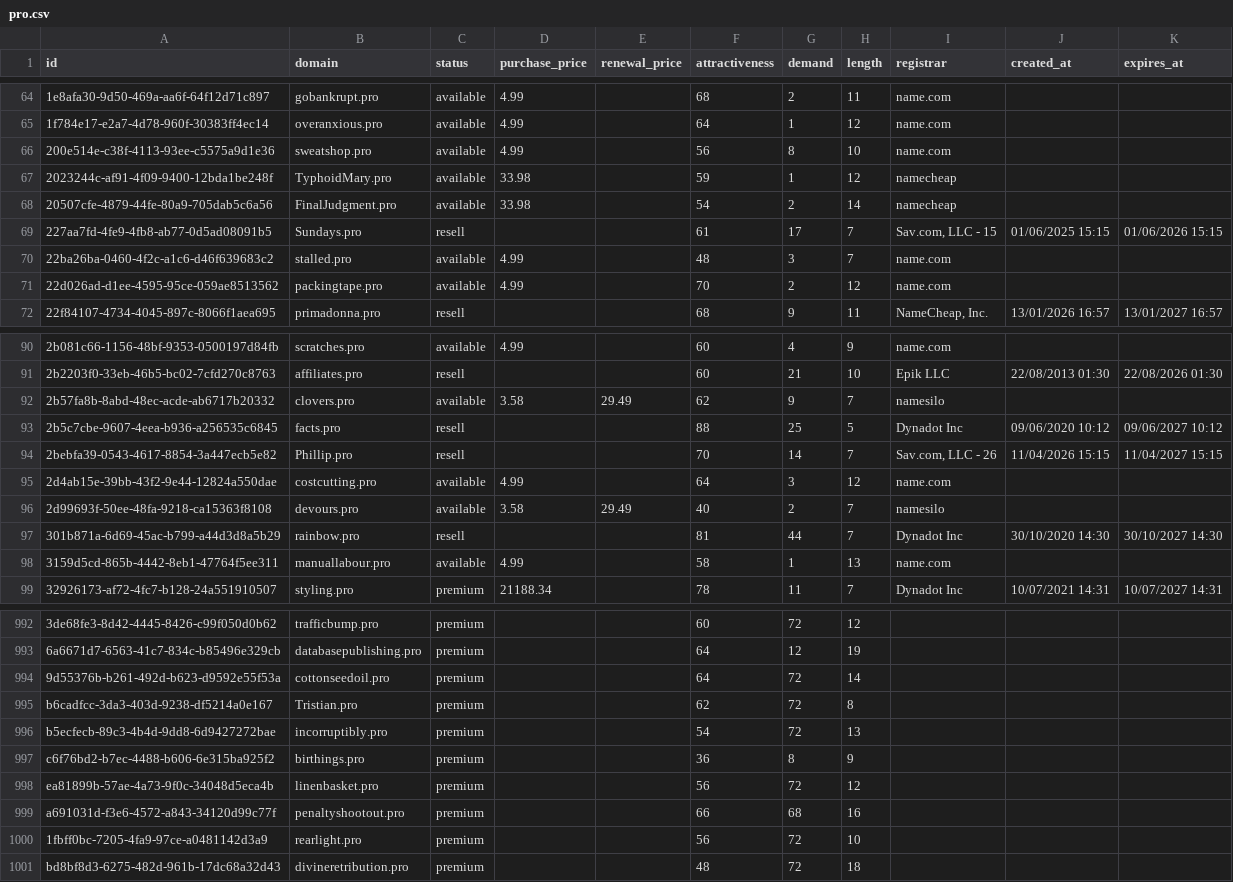
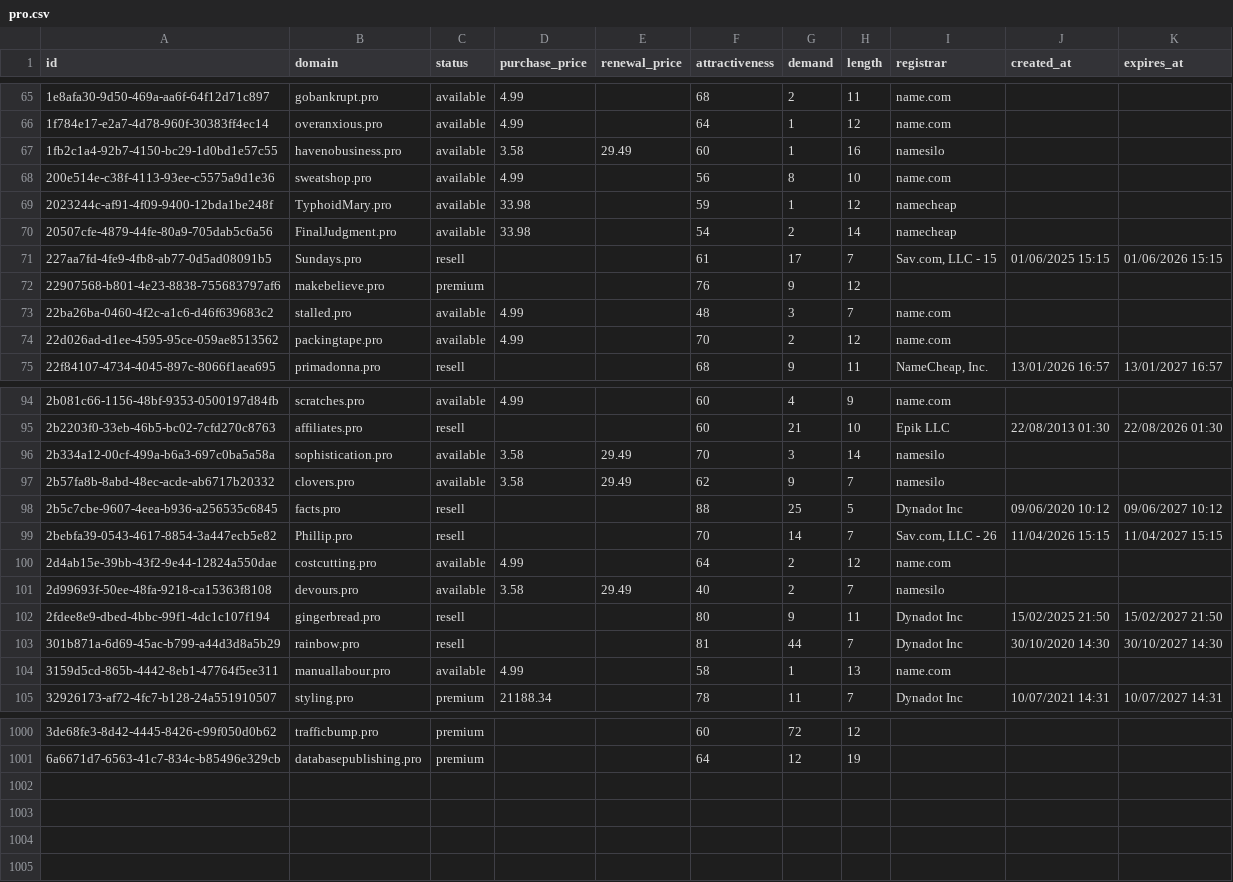
Before and after one commit to UniqueDomains/pro-oneword-domains, a CSV file: pro.csv, drawn as a sheet; only a part is shown, gaps mark what is left out; removed rows and columns are numbered as before the commit, all else as after; the diff covers the shown part only; the diff names each change by its address in the sheet, - before the commit and + after, or states it on an @@ line.

Commit message:
Domains update

```diff
--- a/pro.csv
+++ b/pro.csv
+row 67: 1fb2c1a4-92b7-4150-bc29-1d0bd1e57c55 | havenobusiness.pro | available | 3.58 | 29.49 | 60 | 1 | 16 | namesilo
+row 72: 22907568-b801-4e23-8838-755683797af6 | makebelieve.pro | premium |  |  | 76 | 9 | 12
+row 96: 2b334a12-00cf-499a-b6a3-697c0ba5a58a | sophistication.pro | available | 3.58 | 29.49 | 70 | 3 | 14 | namesilo
-G100 (demand): 3
+G100 (demand): 2
+row 102: 2fdee8e9-dbed-4bbc-99f1-4dc1c107f194 | gingerbread.pro | resell |  |  | 80 | 9 | 11 | Dynadot Inc | 15/02/2025 21:50 | 15/02/2027 21:50
-row 994: 9d55376b-b261-492d-b623-d9592e55f53a | cottonseedoil.pro | premium |  |  | 64 | 72 | 14
-row 995: b6cadfcc-3da3-403d-9238-df5214a0e167 | Tristian.pro | premium |  |  | 62 | 72 | 8
-row 996: b5ecfecb-89c3-4b4d-9dd8-6d9427272bae | incorruptibly.pro | premium |  |  | 54 | 72 | 13
-row 997: c6f76bd2-b7ec-4488-b606-6e315ba925f2 | birthings.pro | premium |  |  | 36 | 8 | 9
-row 998: ea81899b-57ae-4a73-9f0c-34048d5eca4b | linenbasket.pro | premium |  |  | 56 | 72 | 12
-row 999: a691031d-f3e6-4572-a843-34120d99c77f | penaltyshootout.pro | premium |  |  | 66 | 68 | 16
-row 1000: 1fbff0bc-7205-4fa9-97ce-a0481142d3a9 | rearlight.pro | premium |  |  | 56 | 72 | 10
-row 1001: bd8bf8d3-6275-482d-961b-17dc68a32d43 | divineretribution.pro | premium |  |  | 48 | 72 | 18
```
Also changed, not shown: 5 added rows, 1 removed row and 18 edited cells elsewhere in this file, 4 other files.
